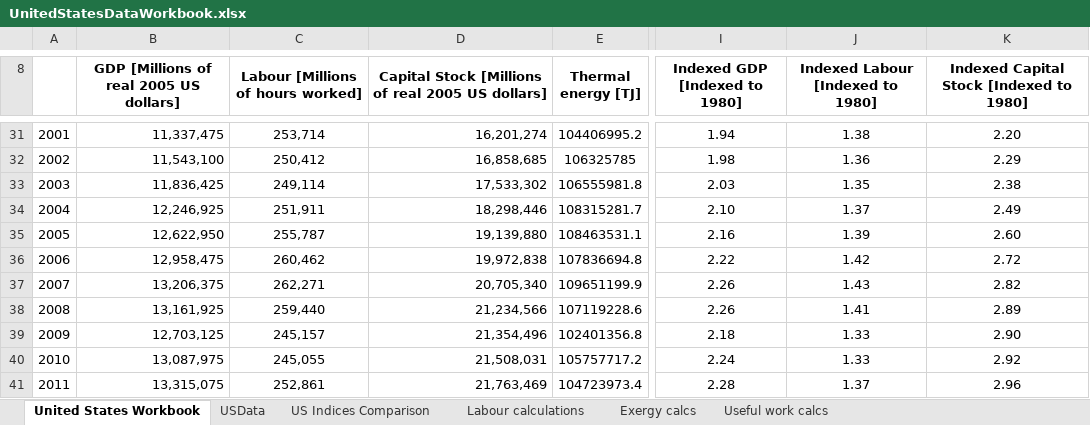
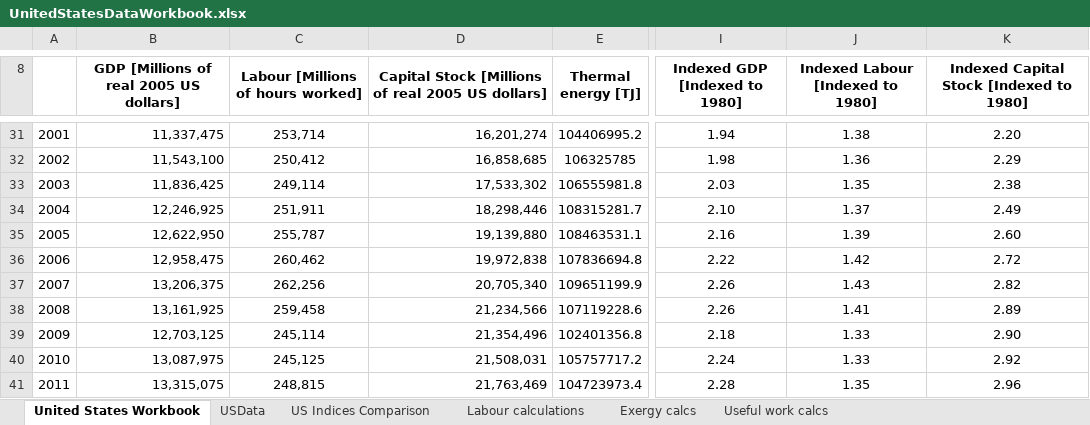
Before and after one commit to EconModels/MacroGrowth, an Excel workbook: data/Excel Workbooks/UnitedStatesDataWorkbook.xlsx, sheet United States Workbook, drawn as a sheet; only a part is shown, gaps mark what is left out; values as stored, in another font and other column widths than the file's, no borders; the diff names each change by its address in the sheet, - before the commit and + after, or states it on an @@ line.

```diff
--- a/data/Excel Workbooks/UnitedStatesDataWorkbook.xlsx (sheet United States Workbook)
+++ b/data/Excel Workbooks/UnitedStatesDataWorkbook.xlsx (sheet United States Workbook)
-C37: 262,271
+C37: 262,256
-C38: 259,440
+C38: 259,458
-C39: 245,157
+C39: 245,114
-C40: 245,055
+C40: 245,125
-C41: 252,861
+C41: 248,815
-J41 (Indexed Labour [Indexed to 1980]): 1.37
+J41 (Indexed Labour [Indexed to 1980]): 1.35
```
Also changed, not shown: sheet CES models, sheet USData, charts or pictures, 1 other file.
